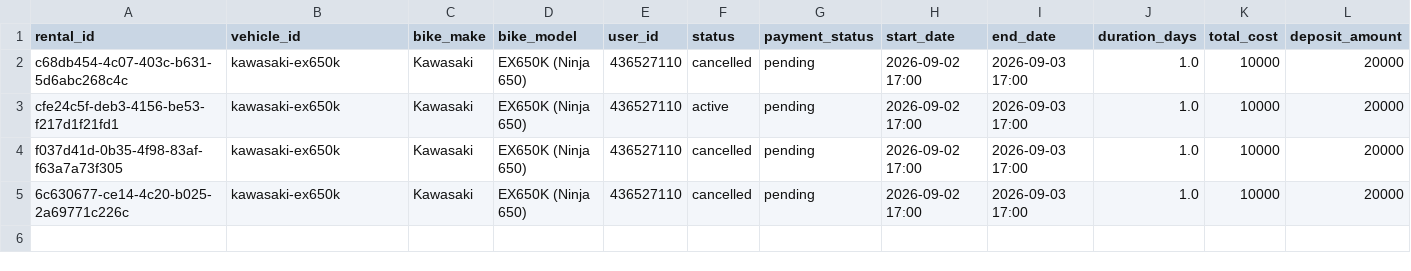
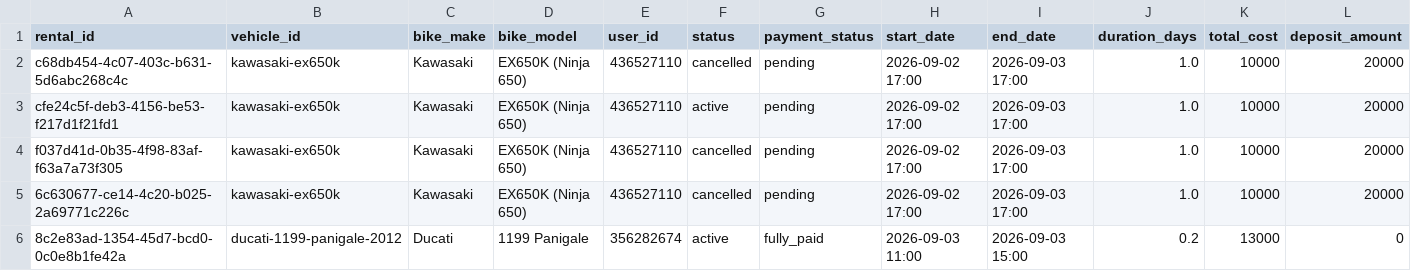
Before and after one commit to salavey13/carTest, a CSV file: public/docs/autoreply/vip-bike-rentals.csv, drawn as a sheet; only a part is shown; rows hold the shown columns only; the diff names each change by its address in the sheet, - before the commit and + after, or states it on an @@ line.

Commit message:
chore(rentals): regenerate active rentals CSV from Supabase

```diff
--- a/public/docs/autoreply/vip-bike-rentals.csv
+++ b/public/docs/autoreply/vip-bike-rentals.csv
+row 6: 8c2e83ad-1354-45d7-bcd0-0c0e8b1fe42a | ducati-1199-panigale-2012 | Ducati | 1199 Panigale | 356282674 | active | fully_paid | 2026-09-03 11:00 | 2026-09-03 15:00 | 0.2 | 13000 | 0
```
